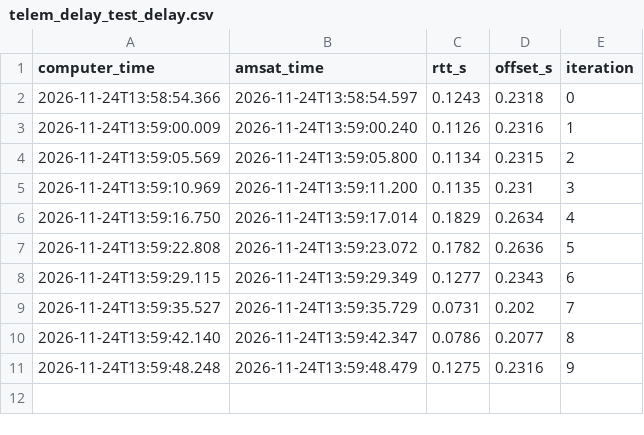
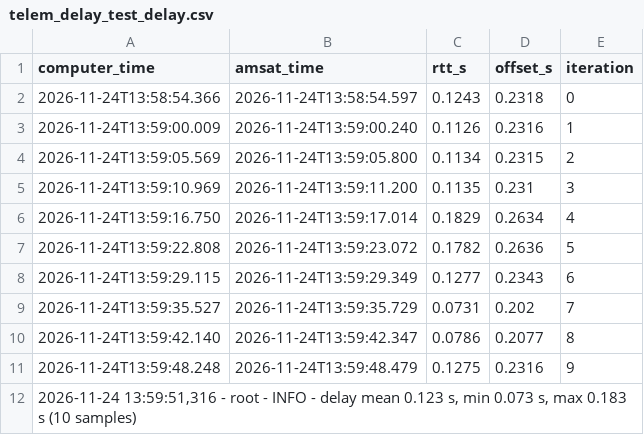
Before and after one commit to Palakshi213/AMSATS, a CSV file: Workshop Amsats/Amsats/Measurements/telem_delay_test_delay.csv, drawn as a sheet; the diff names each change by its address in the sheet, - before the commit and + after, or states it on an @@ line.

```diff
--- a/Workshop Amsats/Amsats/Measurements/telem_delay_test_delay.csv
+++ b/Workshop Amsats/Amsats/Measurements/telem_delay_test_delay.csv
+row 12: 2026-11-24 13:59:51,316 - root - INFO - delay mean 0.123 s, min 0.073 s, max 0.183 s (10 samples)
```
Also changed, not shown: Workshop Amsats/Amsats/Measurements/cubesatsim_delay_test_delay.csv, 1 other file.
